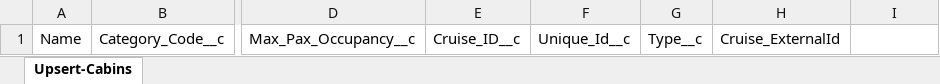
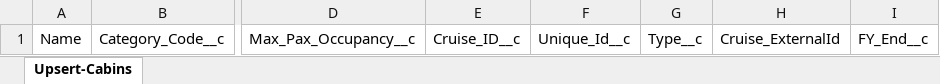
Before and after one commit to 501Commons/Salesforce-Importer, an Excel workbook: Clients/UCA/UCA-Cabins_Upsert_Prod.xlsx, sheet Upsert-Cabins, drawn as a sheet; only a part is shown, gaps mark what is left out; values as stored, in another font and other column widths than the file's, no borders; table styles not drawn; the diff names each change by its address in the sheet, - before the commit and + after, or states it on an @@ line.

Commit message:
updates for cabin - add fy end

```diff
--- a/Clients/UCA/UCA-Cabins_Upsert_Prod.xlsx (sheet Upsert-Cabins)
+++ b/Clients/UCA/UCA-Cabins_Upsert_Prod.xlsx (sheet Upsert-Cabins)
-I1: (empty)
+I1: FY_End__c
```
Also changed, not shown: Clients/UCA/UCA-History_Prod.xlsx, 1 other file.
